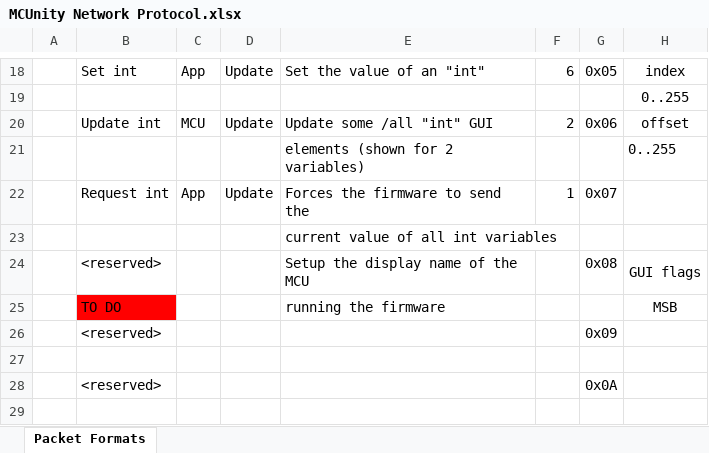
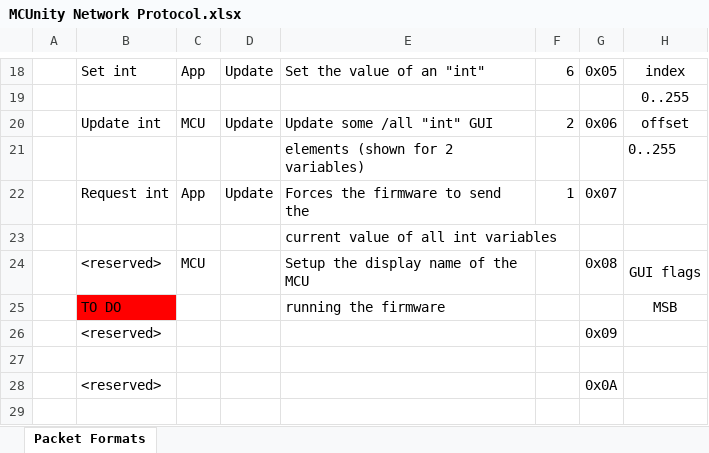
Before and after one commit to davidm-public/MCUnity, an Excel workbook: Documentation/MCUnity Network Protocol.xlsx, sheet Packet Formats, drawn as a sheet; only a part is shown, gaps mark what is left out; values as stored, in another font and other column widths than the file's, no borders; the diff names each change by its address in the sheet, - before the commit and + after, or states it on an @@ line.

Commit message:
Documentation update

```diff
--- a/Documentation/MCUnity Network Protocol.xlsx (sheet Packet Formats)
+++ b/Documentation/MCUnity Network Protocol.xlsx (sheet Packet Formats)
-C24: (empty)
+C24: MCU
```
Also changed, not shown: 1 other file.
